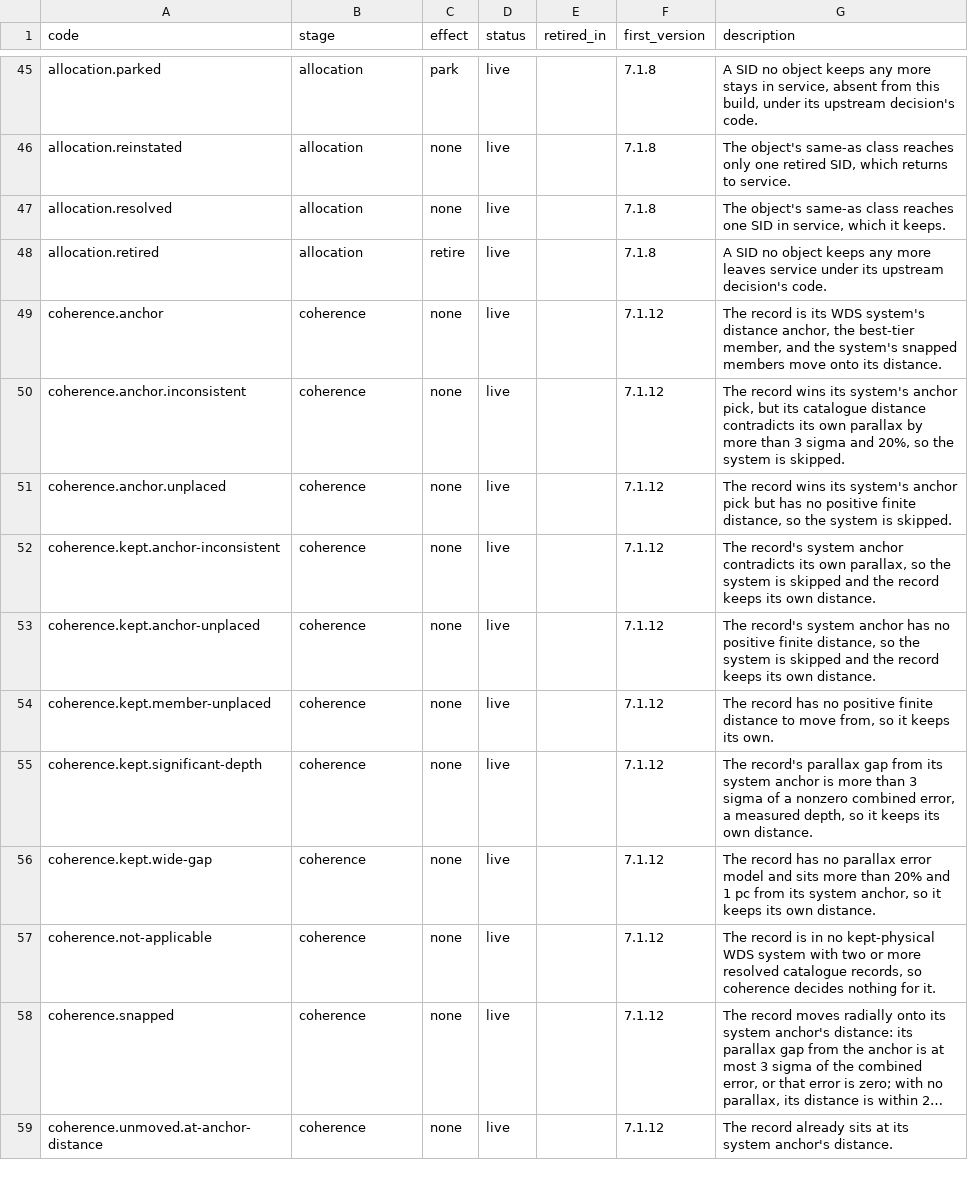
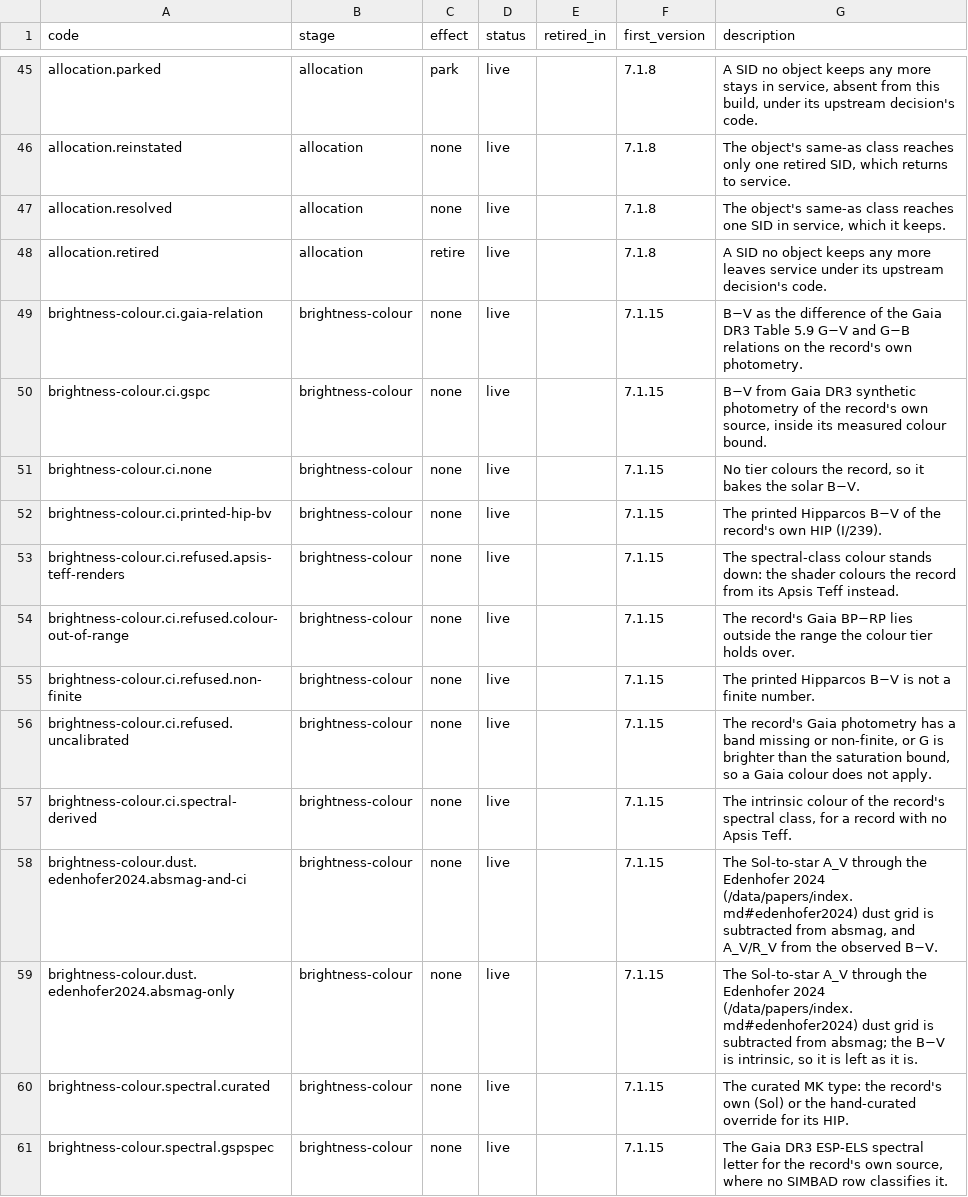
Before and after one commit to alexmensch/stellata, a TSV file: data/lineage/reason-codes.tsv, drawn as a sheet; only a part is shown, gaps mark what is left out; the shorter side is filled out with more unchanged rows; long unchanged cells end in …; the diff covers the shown part only; the diff names each change by its address in the sheet, - before the commit and + after, or states it on an @@ line.

```diff
--- a/data/lineage/reason-codes.tsv
+++ b/data/lineage/reason-codes.tsv
+row 49: brightness-colour.ci.gaia-relation | brightness-colour | none | live |  | 7.1.15 | B−V as the difference of the Gaia DR3 Table 5.9 G−V and G−B relations on the record's own photometry.
+row 50: brightness-colour.ci.gspc | brightness-colour | none | live |  | 7.1.15 | B−V from Gaia DR3 synthetic photometry of the record's own source, inside its measured colour bound.
+row 51: brightness-colour.ci.none | brightness-colour | none | live |  | 7.1.15 | No tier colours the record, so it bakes the solar B−V.
+row 52: brightness-colour.ci.printed-hip-bv | brightness-colour | none | live |  | 7.1.15 | The printed Hipparcos B−V of the record's own HIP (I/239).
+row 53: brightness-colour.ci.refused.apsis-teff-renders | brightness-colour | none | live |  | 7.1.15 | The spectral-class colour stands down: the shader colours the record from its Apsis Teff instead.
+row 54: brightness-colour.ci.refused.colour-out-of-range | brightness-colour | none | live |  | 7.1.15 | The record's Gaia BP−RP lies outside the range the colour tier holds over.
+row 55: brightness-colour.ci.refused.non-finite | brightness-colour | none | live |  | 7.1.15 | The printed Hipparcos B−V is not a finite number.
+row 56: brightness-colour.ci.refused.uncalibrated | brightness-colour | none | live |  | 7.1.15 | The record's Gaia photometry has a band missing or non-finite, or G is brighter than the saturation bound, so a Gaia colour does not apply.
+row 57: brightness-colour.ci.spectral-derived | brightness-colour | none | live |  | 7.1.15 | The intrinsic colour of the record's spectral class, for a record with no Apsis Teff.
+row 58: brightness-colour.dust.edenhofer2024.absmag-and-ci | brightness-colour | none | live |  | 7.1.15 | The Sol-to-star A_V through the Edenhofer 2024 (/data/papers/index.md#edenhofer2024) dust grid is subtracted from absmag, and A_V/R_V from the observed B−V.
+row 59: brightness-colour.dust.edenhofer2024.absmag-only | brightness-colour | none | live |  | 7.1.15 | The Sol-to-star A_V through the Edenhofer 2024 (/data/papers/index.md#edenhofer2024) dust grid is subtracted from absmag; the B−V is intrinsic, so it is left as it is.
+row 60: brightness-colour.spectral.curated | brightness-colour | none | live |  | 7.1.15 | The curated MK type: the record's own (Sol) or the hand-curated override for its HIP.
+row 61: brightness-colour.spectral.gspspec | brightness-colour | none | live |  | 7.1.15 | The Gaia DR3 ESP-ELS spectral letter for the record's own source, where no SIMBAD row classifies it.
```
Also changed, not shown: 12 added rows elsewhere in this file, 18 other files.
